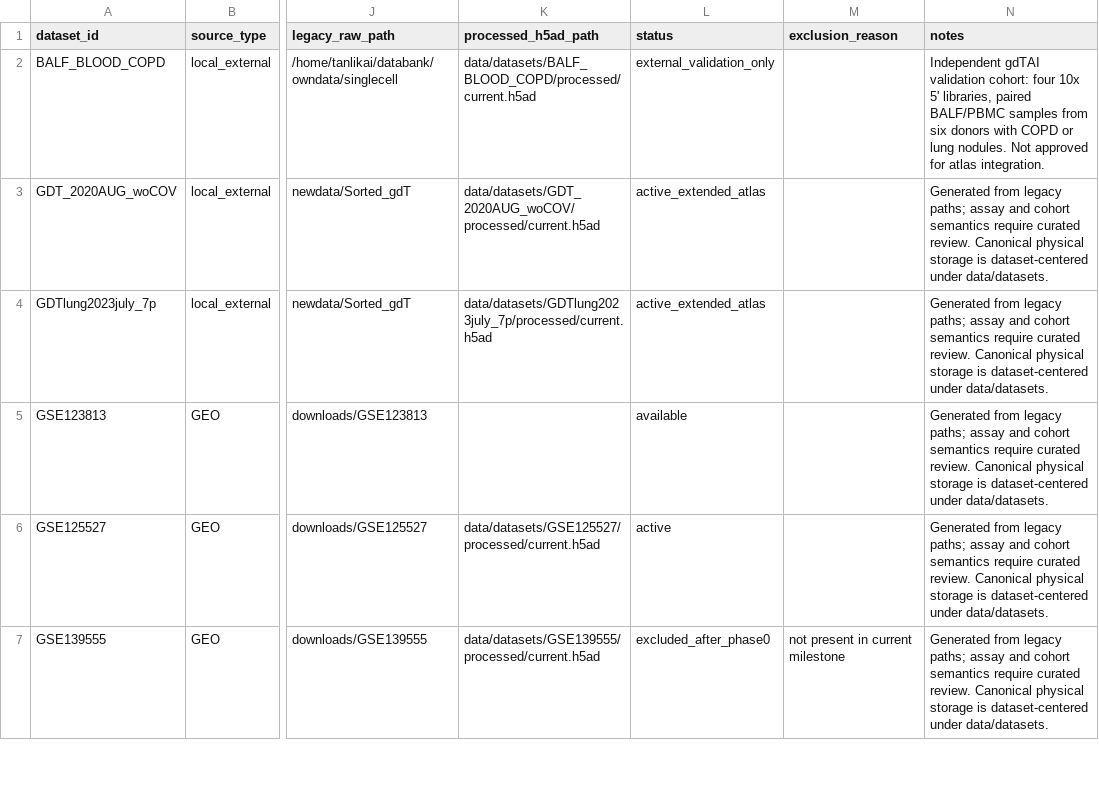
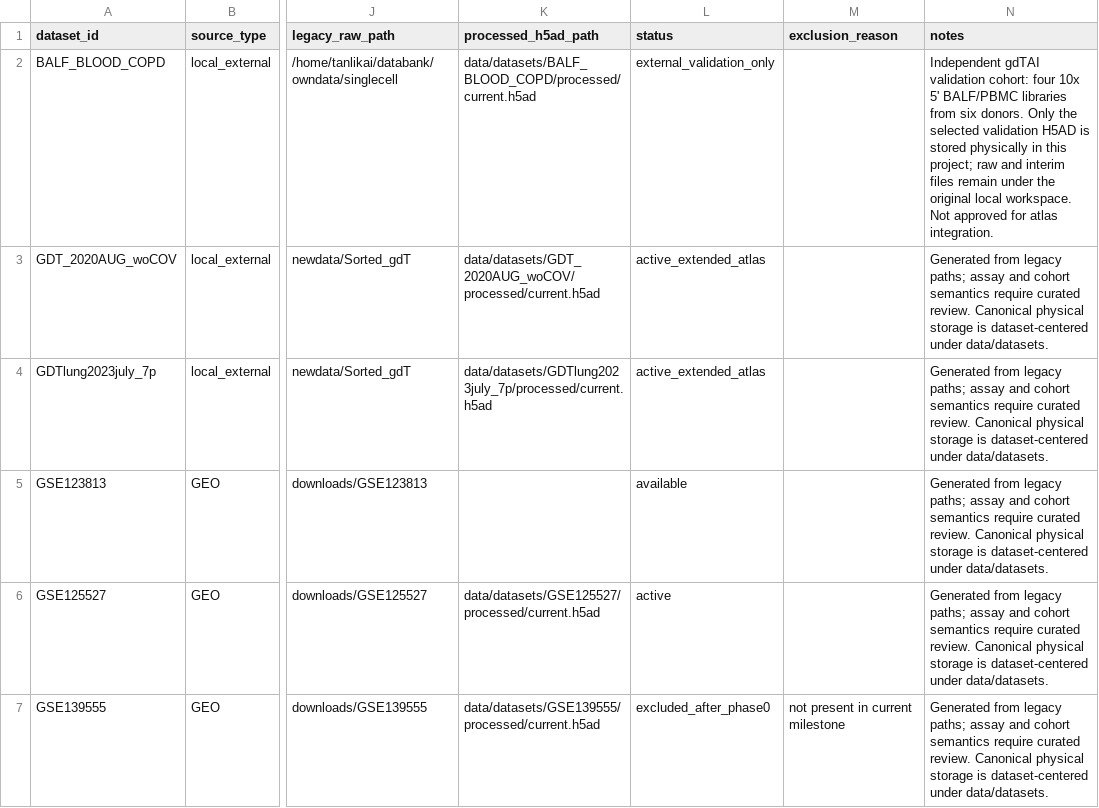
Before and after one commit to LikaiTan/gdTAI, a CSV file: configs/datasets/datasets.csv, drawn as a sheet; only a part is shown, gaps mark what is left out; the diff names each change by its address in the sheet, - before the commit and + after, or states it on an @@ line.

Commit message:
Finalize BALF H5AD-only storage layout

```diff
--- a/configs/datasets/datasets.csv
+++ b/configs/datasets/datasets.csv
-N2 (notes): …10x 5' libraries, paired BALF/PBMC samples from six donors with COPD or lung nodules. Not approved…
+N2 (notes): …10x 5' BALF/PBMC libraries from six donors. Only the selected validation H5AD is stored physically in this project; raw and interim files remain under the original local workspace. Not approved…
```
Also changed, not shown: configs/datasets/files.csv, 12 other files.
